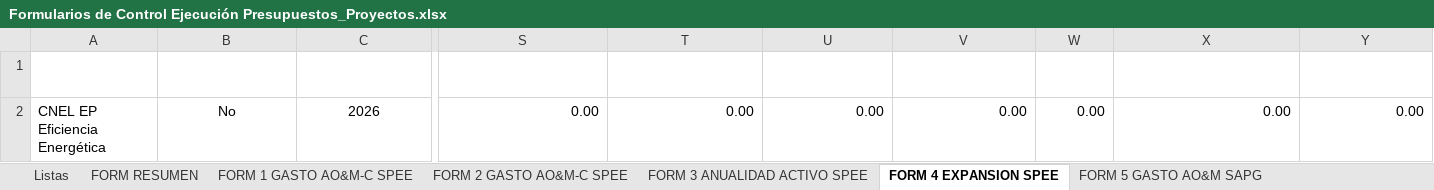
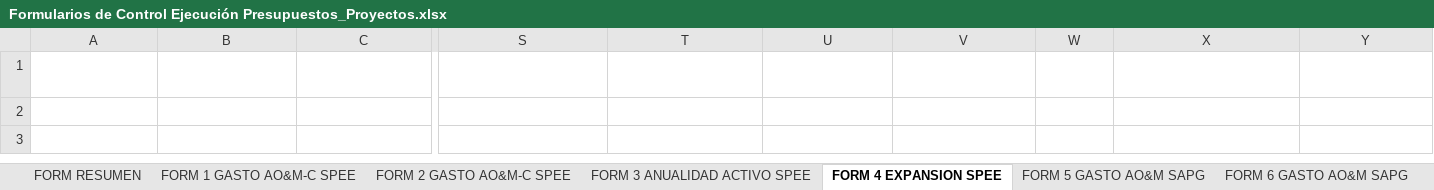
Before and after one commit to dtccarconel-commits/arconel.gob.ec, an Excel workbook: Formularios de Control Ejecución Presupuestos_Proyectos.xlsx, sheet FORM 4 EXPANSION SPEE, drawn as a sheet; only a part is shown, gaps mark what is left out; values as stored, in another font and other column widths than the file's, no borders; table styles not drawn; rows hold the shown columns only; the diff names each change by its address in the sheet, - before the commit and + after, or states it on an @@ line.

```diff
--- a/Formularios de Control Ejecución Presupuestos_Proyectos.xlsx (sheet FORM 4 EXPANSION SPEE)
+++ b/Formularios de Control Ejecución Presupuestos_Proyectos.xlsx (sheet FORM 4 EXPANSION SPEE)
@@ sheet tab hidden: Listas @@
-row 2: CNEL EP Eficiencia Energética | No | 2026 | 0.00 | 0.00 | 0.00 | 0.00 | 0.00 | 0.00 | 0.00
```
Also changed, not shown: sheet FORM 3 ANUALIDAD ACTIVO SPEE, sheet FORM 9 OTROS RECURSOS, sheet FORM 8 EXPANSION SAPG, sheet FORM 2 GASTO AO&M-C SPEE, sheet FORM 6 GASTO AO&M SAPG, Instructivo_Formularios_Junio_2026.xlsx.
